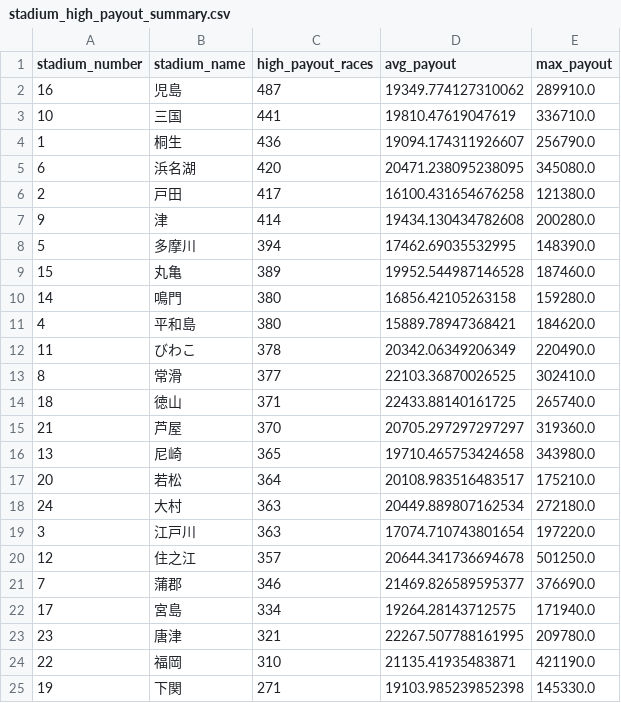
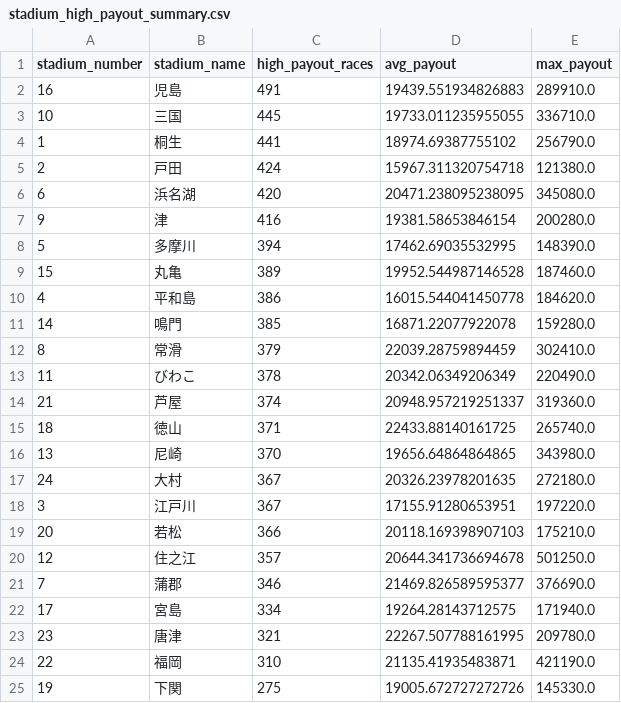
Before and after one commit to Patrickimamura/boatrace-analysis, a CSV file: output/stadium_high_payout_summary.csv, drawn as a sheet.

```diff
--- a/output/stadium_high_payout_summary.csv
+++ b/output/stadium_high_payout_summary.csv
@@ -1,20 +1,20 @@
 stadium_number,stadium_name,high_payout_races,avg_payout,max_payout
-16,児島,487,19349.774127310062,289910.0
-10,三国,441,19810.47619047619,336710.0
-1,桐生,436,19094.174311926607,256790.0
+16,児島,491,19439.551934826883,289910.0
+10,三国,445,19733.011235955055,336710.0
+1,桐生,441,18974.69387755102,256790.0
+2,戸田,424,15967.311320754718,121380.0
 6,浜名湖,420,20471.238095238095,345080.0
-2,戸田,417,16100.431654676258,121380.0
-9,津,414,19434.130434782608,200280.0
+9,津,416,19381.58653846154,200280.0
 5,多摩川,394,17462.69035532995,148390.0
 15,丸亀,389,19952.544987146528,187460.0
-14,鳴門,380,16856.42105263158,159280.0
-4,平和島,380,15889.78947368421,184620.0
+4,平和島,386,16015.544041450778,184620.0
+14,鳴門,385,16871.22077922078,159280.0
+8,常滑,379,22039.28759894459,302410.0
 11,びわこ,378,20342.06349206349,220490.0
-8,常滑,377,22103.36870026525,302410.0
+21,芦屋,374,20948.957219251337,319360.0
 18,徳山,371,22433.88140161725,265740.0
-21,芦屋,370,20705.297297297297,319360.0
-13,尼崎,365,19710.465753424658,343980.0
-20,若松,364,20108.983516483517,175210.0
-24,大村,363,20449.889807162534,272180.0
-3,江戸川,363,17074.710743801654,197220.0
+13,尼崎,370,19656.64864864865,343980.0
+24,大村,367,20326.23978201635,272180.0
+3,江戸川,367,17155.91280653951,197220.0
+20,若松,366,20118.169398907103,175210.0
 12,住之江,357,20644.341736694678,501250.0
@@ -24,2 +24,2 @@
 22,福岡,310,21135.41935483871,421190.0
-19,下関,271,19103.985239852398,145330.0
+19,下関,275,19005.672727272726,145330.0
```
Also changed, not shown: output/pattern_by_boat_order.csv, output/pattern_by_course_order.csv, 8 other files.
